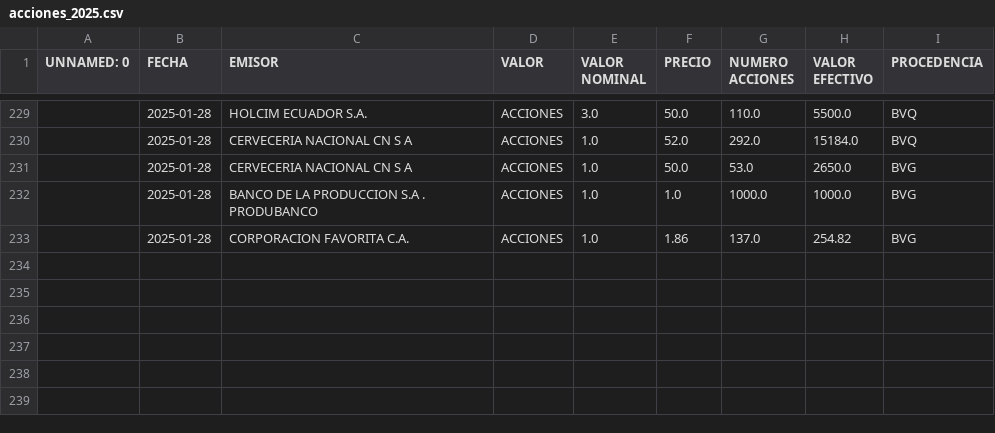
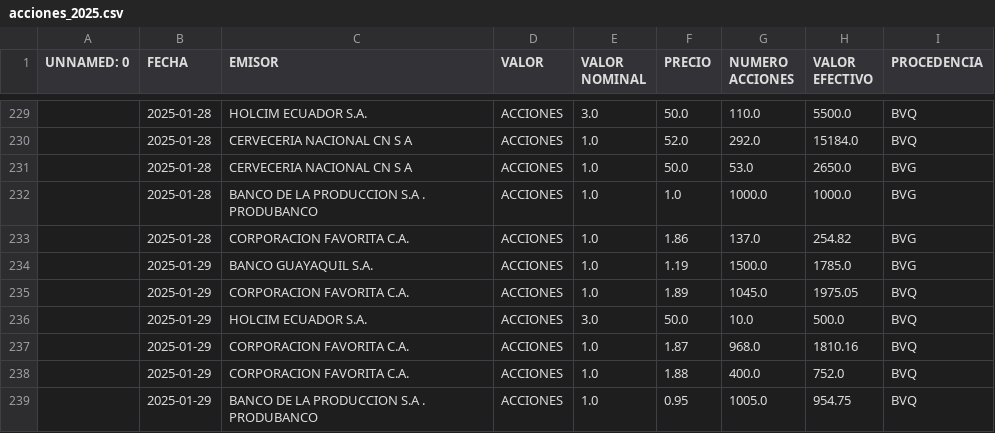
Before and after one commit to TRomMV/Reporte-Metrovalores, a CSV file: data/acciones_2025.csv, drawn as a sheet; only a part is shown, gaps mark what is left out; the diff names each change by its address in the sheet, - before the commit and + after, or states it on an @@ line.

```diff
--- a/data/acciones_2025.csv
+++ b/data/acciones_2025.csv
+row 234:  | 2025-01-29 | BANCO GUAYAQUIL S.A. | ACCIONES | 1.0 | 1.19 | 1500.0 | 1785.0 | BVG
+row 235:  | 2025-01-29 | CORPORACION FAVORITA C.A. | ACCIONES | 1.0 | 1.89 | 1045.0 | 1975.05 | BVQ
+row 236:  | 2025-01-29 | HOLCIM ECUADOR S.A. | ACCIONES | 3.0 | 50.0 | 10.0 | 500.0 | BVQ
+row 237:  | 2025-01-29 | CORPORACION FAVORITA C.A. | ACCIONES | 1.0 | 1.87 | 968.0 | 1810.16 | BVQ
+row 238:  | 2025-01-29 | CORPORACION FAVORITA C.A. | ACCIONES | 1.0 | 1.88 | 400.0 | 752.0 | BVQ
+row 239:  | 2025-01-29 | BANCO DE LA PRODUCCION S.A . PRODUBANCO | ACCIONES | 1.0 | 0.95 | 1005.0 | 954.75 | BVQ
```
Also changed, not shown: 3 other files.
